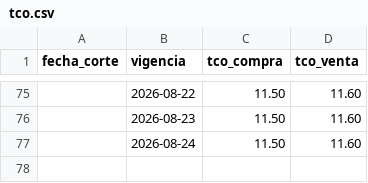
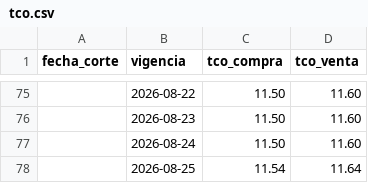
Before and after one commit to BohozX/TCO-BCB, a CSV file: datos/tco.csv, drawn as a sheet; only a part is shown, gaps mark what is left out; the diff names each change by its address in the sheet, - before the commit and + after, or states it on an @@ line.

```diff
--- a/datos/tco.csv
+++ b/datos/tco.csv
+row 78:  | 2026-08-25 | 11.54 | 11.64
```
Also changed, not shown: 3 other files.
